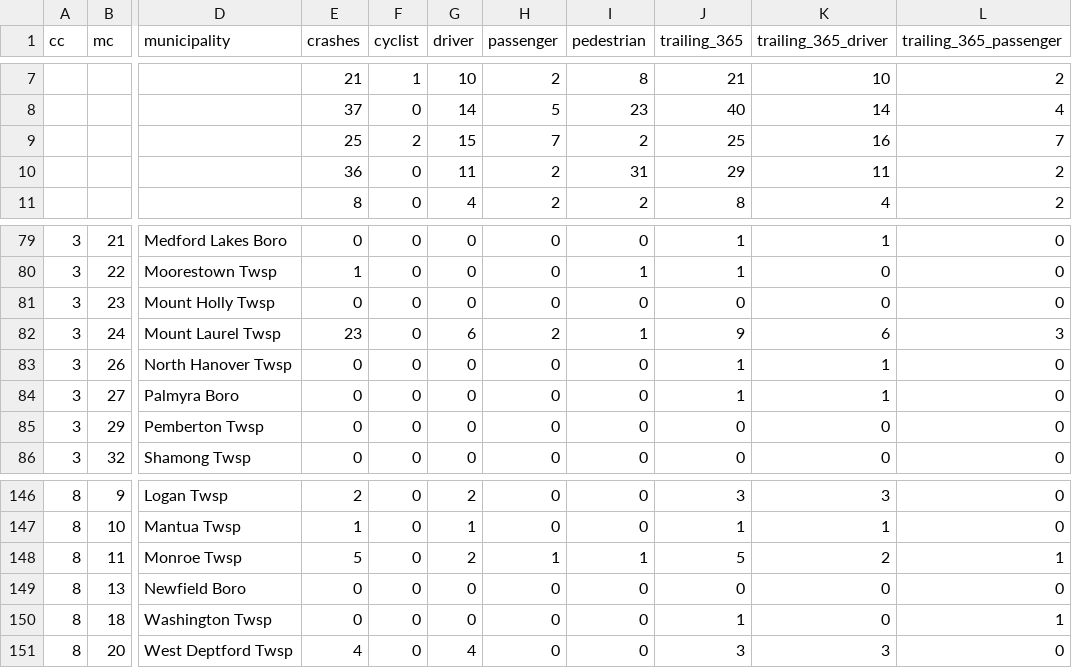
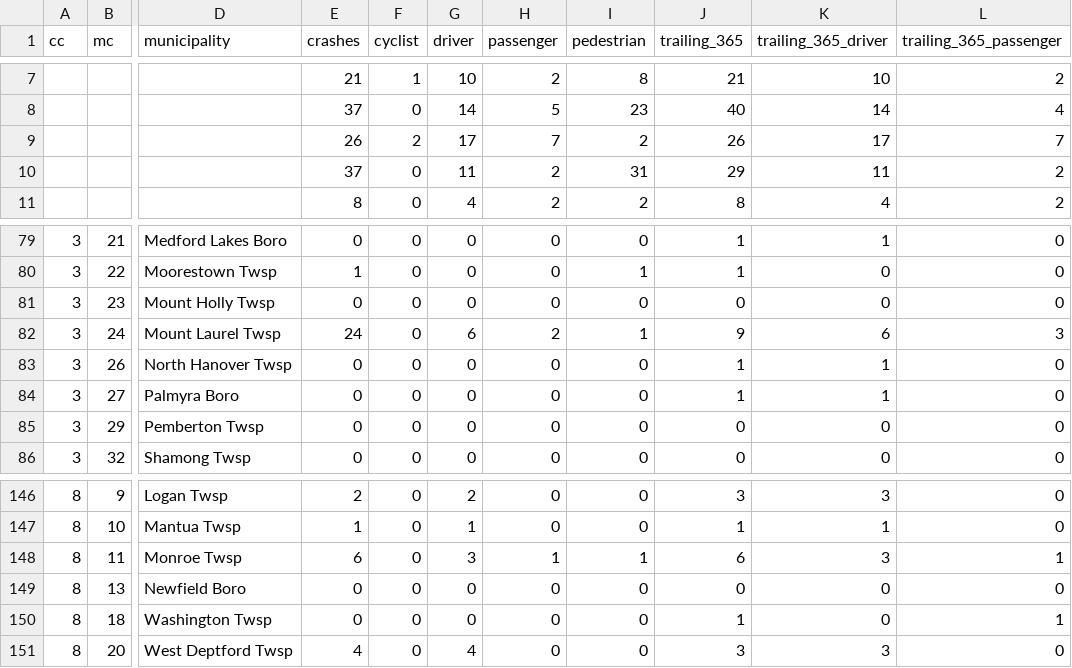
Before and after one commit to hudcostreets/nj-crashes, a CSV file: www/public/njsp/projected.csv, drawn as a sheet; only a part is shown, gaps mark what is left out; the diff names each change by its address in the sheet, - before the commit and + after, or states it on an @@ line.

```diff
--- a/www/public/njsp/projected.csv
+++ b/www/public/njsp/projected.csv
-E9 (crashes): 25
+E9 (crashes): 26
-G9 (driver): 15
+G9 (driver): 17
-J9 (trailing_365): 25
+J9 (trailing_365): 26
-K9 (trailing_365_driver): 16
+K9 (trailing_365_driver): 17
-E10 (crashes): 36
+E10 (crashes): 37
-E82 (crashes): 23
+E82 (crashes): 24
-E148 (crashes): 5
+E148 (crashes): 6
-G148 (driver): 2
+G148 (driver): 3
-J148 (trailing_365): 5
+J148 (trailing_365): 6
-K148 (trailing_365_driver): 2
+K148 (trailing_365_driver): 3
```
Also changed, not shown: 1 other file.
